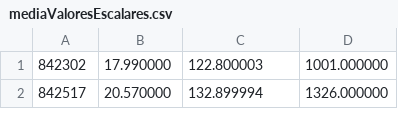
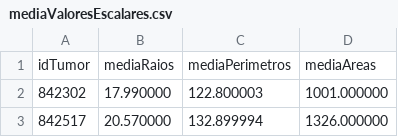
Before and after one commit to matheusrotta7/lab2learn, a CSV file: mediaValoresEscalares.csv, drawn as a sheet; only a part is shown; the diff names each change by its address in the sheet, - before the commit and + after, or states it on an @@ line.

Commit message:
Update mediaValoresEscalares.csv

```diff
--- a/mediaValoresEscalares.csv
+++ b/mediaValoresEscalares.csv
+row 1: idTumor | mediaRaios | mediaPerimetros | mediaAreas
```
